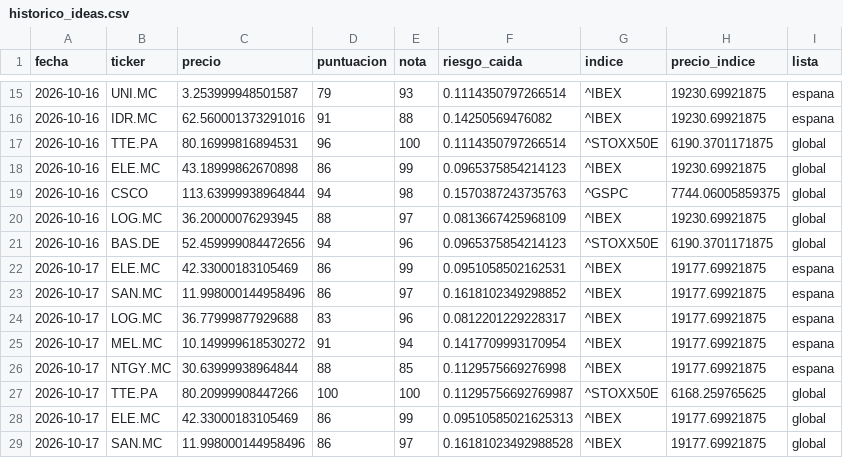
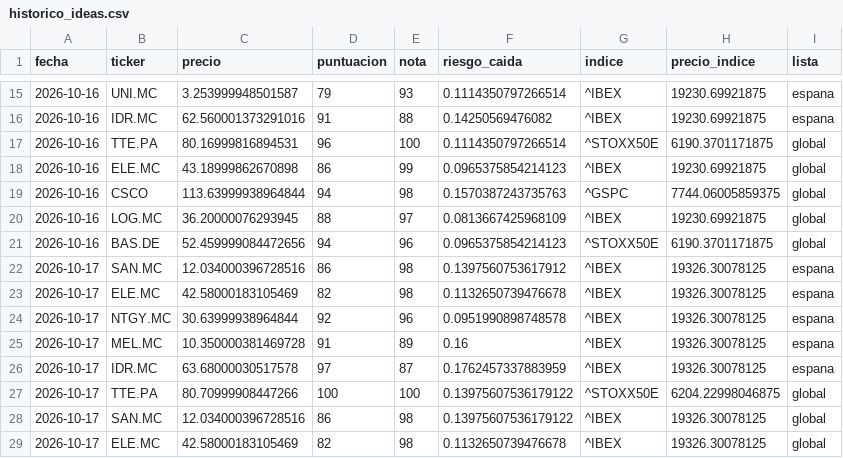
Before and after one commit to agomes03/Bolsa_Alex, a CSV file: informe/historico_ideas.csv, drawn as a sheet; only a part is shown, gaps mark what is left out; the diff covers the shown part only.

```diff
--- a/informe/historico_ideas.csv
+++ b/informe/historico_ideas.csv
@@ -21,9 +21,9 @@ fecha,ticker,precio,puntuacion,nota,riesgo_caida,indice,precio_indice,lista
 2026-10-16,BAS.DE,52.459999084472656,94,96,0.0965375854214123,^STOXX50E,6190.3701171875,global
-2026-10-17,ELE.MC,42.33000183105469,86,99,0.0951058502162531,^IBEX,19177.69921875,espana
-2026-10-17,SAN.MC,11.998000144958496,86,97,0.1618102349298852,^IBEX,19177.69921875,espana
-2026-10-17,LOG.MC,36.77999877929688,83,96,0.0812201229228317,^IBEX,19177.69921875,espana
-2026-10-17,MEL.MC,10.149999618530272,91,94,0.1417709993170954,^IBEX,19177.69921875,espana
-2026-10-17,NTGY.MC,30.63999938964844,88,85,0.1129575669276998,^IBEX,19177.69921875,espana
-2026-10-17,TTE.PA,80.20999908447266,100,100,0.11295756692769987,^STOXX50E,6168.259765625,global
-2026-10-17,ELE.MC,42.33000183105469,86,99,0.09510585021625313,^IBEX,19177.69921875,global
-2026-10-17,SAN.MC,11.998000144958496,86,97,0.16181023492988528,^IBEX,19177.69921875,global
+2026-10-17,SAN.MC,12.034000396728516,86,98,0.1397560753617912,^IBEX,19326.30078125,espana
+2026-10-17,ELE.MC,42.58000183105469,82,98,0.1132650739476678,^IBEX,19326.30078125,espana
+2026-10-17,NTGY.MC,30.63999938964844,92,96,0.0951990898748578,^IBEX,19326.30078125,espana
+2026-10-17,MEL.MC,10.350000381469728,91,89,0.16,^IBEX,19326.30078125,espana
+2026-10-17,IDR.MC,63.68000030517578,97,87,0.1762457337883959,^IBEX,19326.30078125,espana
+2026-10-17,TTE.PA,80.70999908447266,100,100,0.13975607536179122,^STOXX50E,6204.22998046875,global
+2026-10-17,SAN.MC,12.034000396728516,86,98,0.13975607536179122,^IBEX,19326.30078125,global
+2026-10-17,ELE.MC,42.58000183105469,82,98,0.1132650739476678,^IBEX,19326.30078125,global
```
Also changed, not shown: 1 added row, 1 removed row and 5 edited cells elsewhere in this file, informe/historico_noticias.csv, informe/historico_veredictos.csv, 1 other file.
